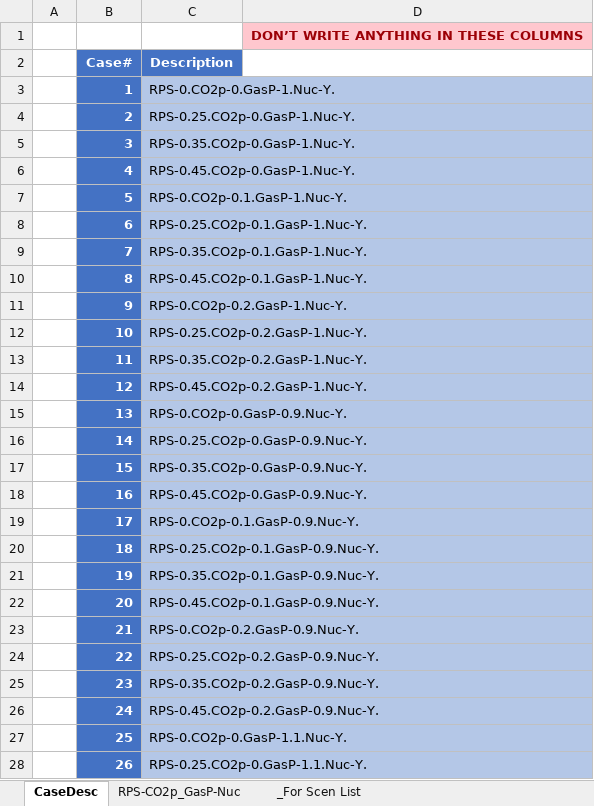
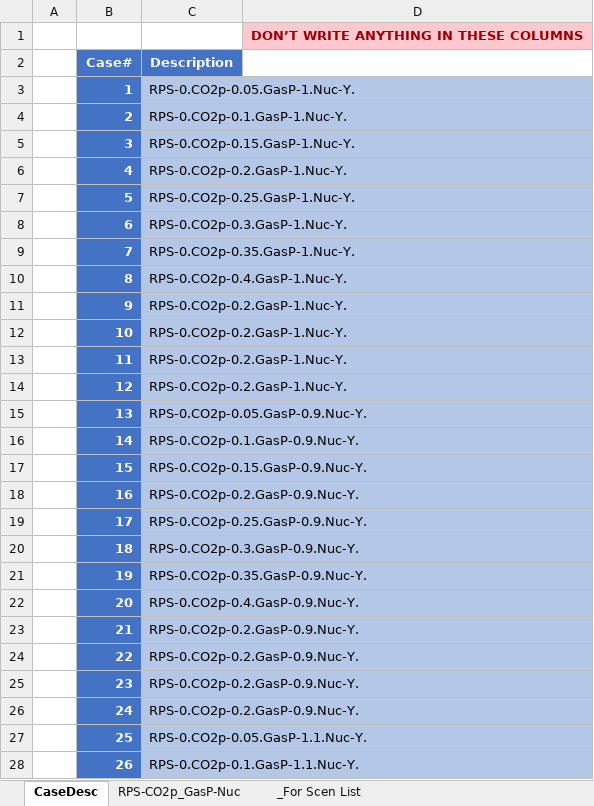
Before and after one commit to kanors-emr/Model_Demo_Adv_Veda, an Excel workbook: suppxls/Scen_Par-RPS_CO2p_GasP_Nuc.xlsx, sheet CaseDesc, drawn as a sheet; only a part is shown; values as stored, in another font and other column widths than the file's, no borders; the diff covers the shown part only; the diff names each change by its address in the sheet, - before the commit and + after, or states it on an @@ line.

```diff
--- a/suppxls/Scen_Par-RPS_CO2p_GasP_Nuc.xlsx (sheet CaseDesc)
+++ b/suppxls/Scen_Par-RPS_CO2p_GasP_Nuc.xlsx (sheet CaseDesc)
-C3 (Description): RPS-0.CO2p-0.GasP-1.Nuc-Y.
+C3 (Description): RPS-0.CO2p-0.05.GasP-1.Nuc-Y.
-C4 (Description): RPS-0.25.CO2p-0.GasP-1.Nuc-Y.
+C4 (Description): RPS-0.CO2p-0.1.GasP-1.Nuc-Y.
-C5 (Description): RPS-0.35.CO2p-0.GasP-1.Nuc-Y.
+C5 (Description): RPS-0.CO2p-0.15.GasP-1.Nuc-Y.
-C6 (Description): RPS-0.45.CO2p-0.GasP-1.Nuc-Y.
+C6 (Description): RPS-0.CO2p-0.2.GasP-1.Nuc-Y.
-C7 (Description): RPS-0.CO2p-0.1.GasP-1.Nuc-Y.
+C7 (Description): RPS-0.CO2p-0.25.GasP-1.Nuc-Y.
-C8 (Description): RPS-0.25.CO2p-0.1.GasP-1.Nuc-Y.
+C8 (Description): RPS-0.CO2p-0.3.GasP-1.Nuc-Y.
-C9 (Description): RPS-0.35.CO2p-0.1.GasP-1.Nuc-Y.
+C9 (Description): RPS-0.CO2p-0.35.GasP-1.Nuc-Y.
-C10 (Description): RPS-0.45.CO2p-0.1.GasP-1.Nuc-Y.
+C10 (Description): RPS-0.CO2p-0.4.GasP-1.Nuc-Y.
-C12 (Description): RPS-0.25.CO2p-0.2.GasP-1.Nuc-Y.
+C12 (Description): RPS-0.CO2p-0.2.GasP-1.Nuc-Y.
-C13 (Description): RPS-0.35.CO2p-0.2.GasP-1.Nuc-Y.
+C13 (Description): RPS-0.CO2p-0.2.GasP-1.Nuc-Y.
-C14 (Description): RPS-0.45.CO2p-0.2.GasP-1.Nuc-Y.
+C14 (Description): RPS-0.CO2p-0.2.GasP-1.Nuc-Y.
-C15 (Description): RPS-0.CO2p-0.GasP-0.9.Nuc-Y.
+C15 (Description): RPS-0.CO2p-0.05.GasP-0.9.Nuc-Y.
-C16 (Description): RPS-0.25.CO2p-0.GasP-0.9.Nuc-Y.
+C16 (Description): RPS-0.CO2p-0.1.GasP-0.9.Nuc-Y.
-C17 (Description): RPS-0.35.CO2p-0.GasP-0.9.Nuc-Y.
+C17 (Description): RPS-0.CO2p-0.15.GasP-0.9.Nuc-Y.
-C18 (Description): RPS-0.45.CO2p-0.GasP-0.9.Nuc-Y.
+C18 (Description): RPS-0.CO2p-0.2.GasP-0.9.Nuc-Y.
-C19 (Description): RPS-0.CO2p-0.1.GasP-0.9.Nuc-Y.
+C19 (Description): RPS-0.CO2p-0.25.GasP-0.9.Nuc-Y.
-C20 (Description): RPS-0.25.CO2p-0.1.GasP-0.9.Nuc-Y.
+C20 (Description): RPS-0.CO2p-0.3.GasP-0.9.Nuc-Y.
-C21 (Description): RPS-0.35.CO2p-0.1.GasP-0.9.Nuc-Y.
+C21 (Description): RPS-0.CO2p-0.35.GasP-0.9.Nuc-Y.
-C22 (Description): RPS-0.45.CO2p-0.1.GasP-0.9.Nuc-Y.
+C22 (Description): RPS-0.CO2p-0.4.GasP-0.9.Nuc-Y.
-C24 (Description): RPS-0.25.CO2p-0.2.GasP-0.9.Nuc-Y.
+C24 (Description): RPS-0.CO2p-0.2.GasP-0.9.Nuc-Y.
-C25 (Description): RPS-0.35.CO2p-0.2.GasP-0.9.Nuc-Y.
+C25 (Description): RPS-0.CO2p-0.2.GasP-0.9.Nuc-Y.
-C26 (Description): RPS-0.45.CO2p-0.2.GasP-0.9.Nuc-Y.
+C26 (Description): RPS-0.CO2p-0.2.GasP-0.9.Nuc-Y.
-C27 (Description): RPS-0.CO2p-0.GasP-1.1.Nuc-Y.
+C27 (Description): RPS-0.CO2p-0.05.GasP-1.1.Nuc-Y.
-C28 (Description): RPS-0.25.CO2p-0.GasP-1.1.Nuc-Y.
+C28 (Description): RPS-0.CO2p-0.1.GasP-1.1.Nuc-Y.
```
Also changed, not shown: 42 edited cells elsewhere in this sheet, sheet RPS-CO2p_GasP-Nuc, formulas that keep their value, SubRES_TMPL/SubRES_NewTechs-SolWin.xlsx, SubRES_TMPL/SubRes_New-CHP-DH_Trans.xlsx.
